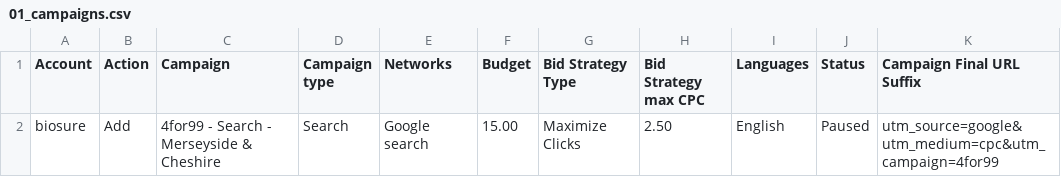
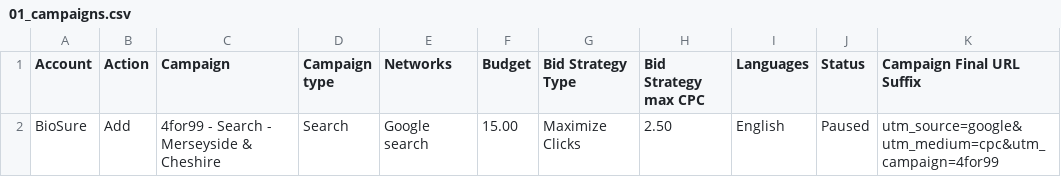
Before and after one commit to swilbraham/Fresh-for-less, a CSV file: ads-import/google/01_campaigns.csv, drawn as a sheet; only a part is shown; the diff names each change by its address in the sheet, - before the commit and + after, or states it on an @@ line.

```diff
--- a/ads-import/google/01_campaigns.csv
+++ b/ads-import/google/01_campaigns.csv
-A2 (Account): biosure
+A2 (Account): BioSure
```
Also changed, not shown: ads-import/google/02_campaign-locations.csv, ads-import/google/03_adgroups.csv, 8 other files.
